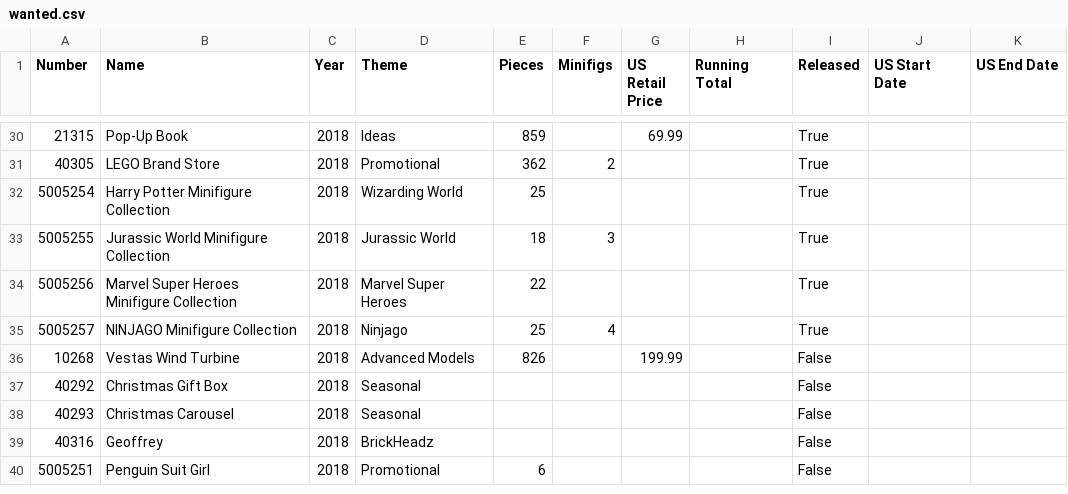
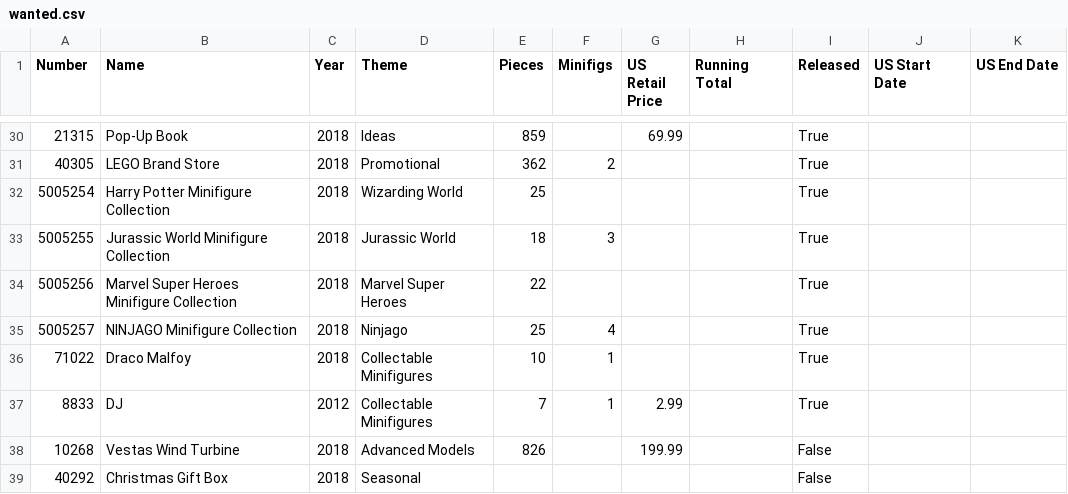
Before and after one commit to schultzy51/brickset, a CSV file: lists/wanted.csv, drawn as a sheet; only a part is shown, gaps mark what is left out; the shorter side is filled out with more unchanged rows; the diff names each change by its address in the sheet, - before the commit and + after, or states it on an @@ line.

Commit message:
Add minifigures

```diff
--- a/lists/wanted.csv
+++ b/lists/wanted.csv
+row 36: 71022 | Draco Malfoy | 2018 | Collectable Minifigures | 10 | 1 |  |  | True
+row 37: 8833 | DJ | 2012 | Collectable Minifigures | 7 | 1 | 2.99 |  | True
```
Also changed, not shown: 3 other files.
